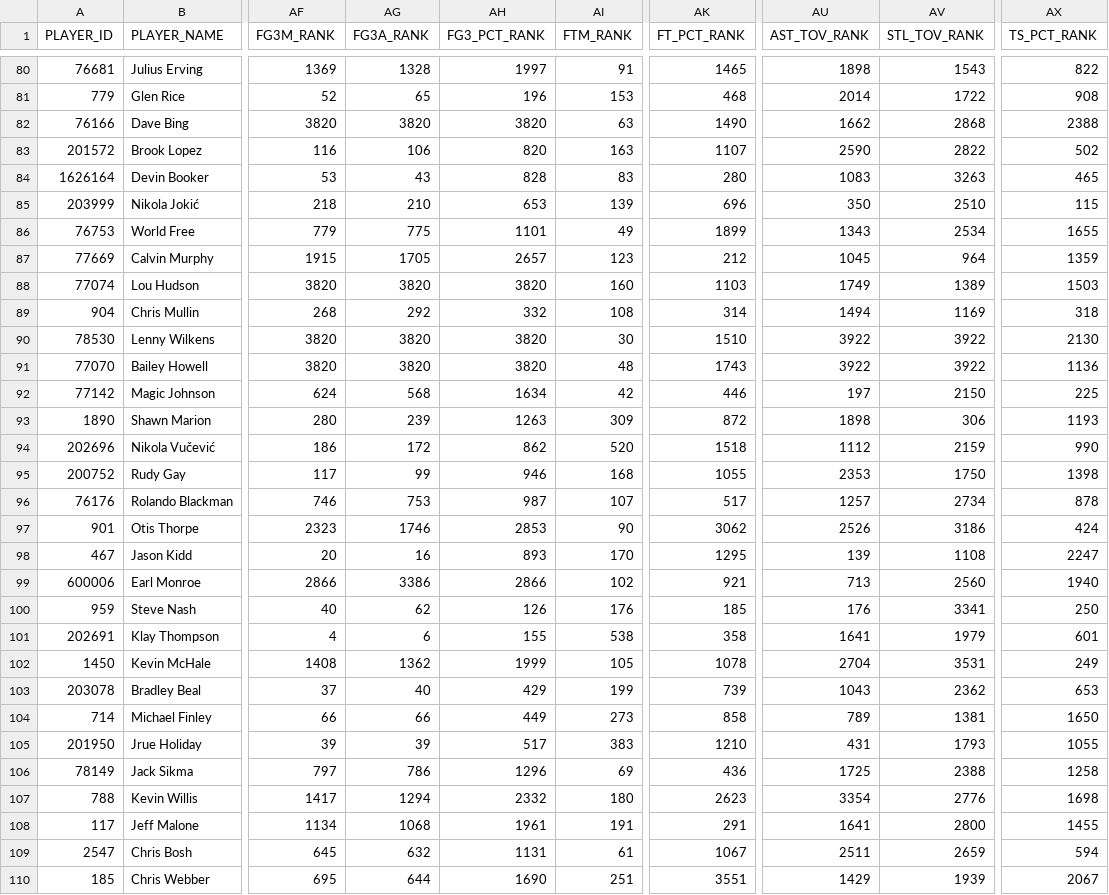
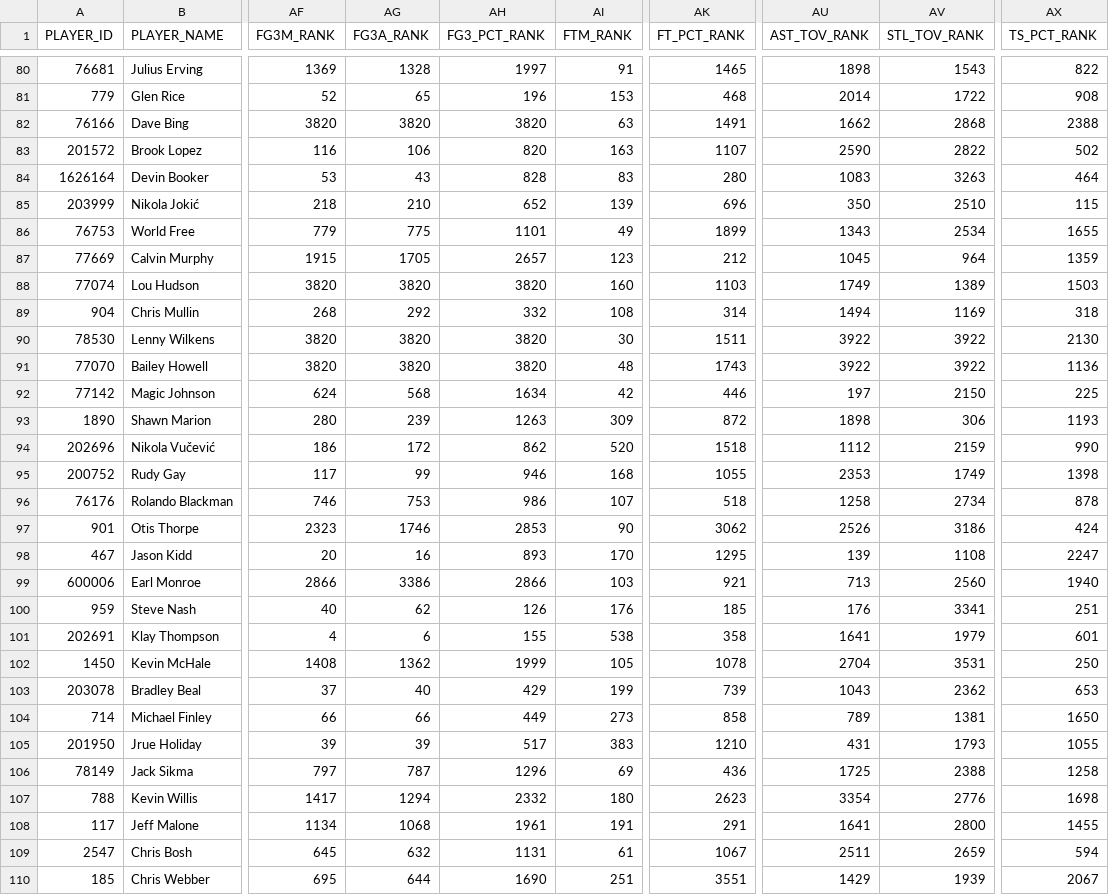
Before and after one commit to maxbox360/nba_scoring_bot, a CSV file: nba/new_nba_scoring_data.csv, drawn as a sheet; only a part is shown, gaps mark what is left out; the diff covers the shown part only; the diff names each change by its address in the sheet, - before the commit and + after, or states it on an @@ line.

```diff
--- a/nba/new_nba_scoring_data.csv
+++ b/nba/new_nba_scoring_data.csv
-AK82 (FT_PCT_RANK): 1490
+AK82 (FT_PCT_RANK): 1491
-AX84 (TS_PCT_RANK): 465
+AX84 (TS_PCT_RANK): 464
-AH85 (FG3_PCT_RANK): 653
+AH85 (FG3_PCT_RANK): 652
-AK90 (FT_PCT_RANK): 1510
+AK90 (FT_PCT_RANK): 1511
-AV95 (STL_TOV_RANK): 1750
+AV95 (STL_TOV_RANK): 1749
-AH96 (FG3_PCT_RANK): 987
+AH96 (FG3_PCT_RANK): 986
-AK96 (FT_PCT_RANK): 517
+AK96 (FT_PCT_RANK): 518
-AU96 (AST_TOV_RANK): 1257
+AU96 (AST_TOV_RANK): 1258
-AI99 (FTM_RANK): 102
+AI99 (FTM_RANK): 103
-AX100 (TS_PCT_RANK): 250
+AX100 (TS_PCT_RANK): 251
-AX102 (TS_PCT_RANK): 249
+AX102 (TS_PCT_RANK): 250
-AG106 (FG3A_RANK): 786
+AG106 (FG3A_RANK): 787
```
Also changed, not shown: 174 edited cells elsewhere in this file, nba/old_nba_scoring_data.csv.
